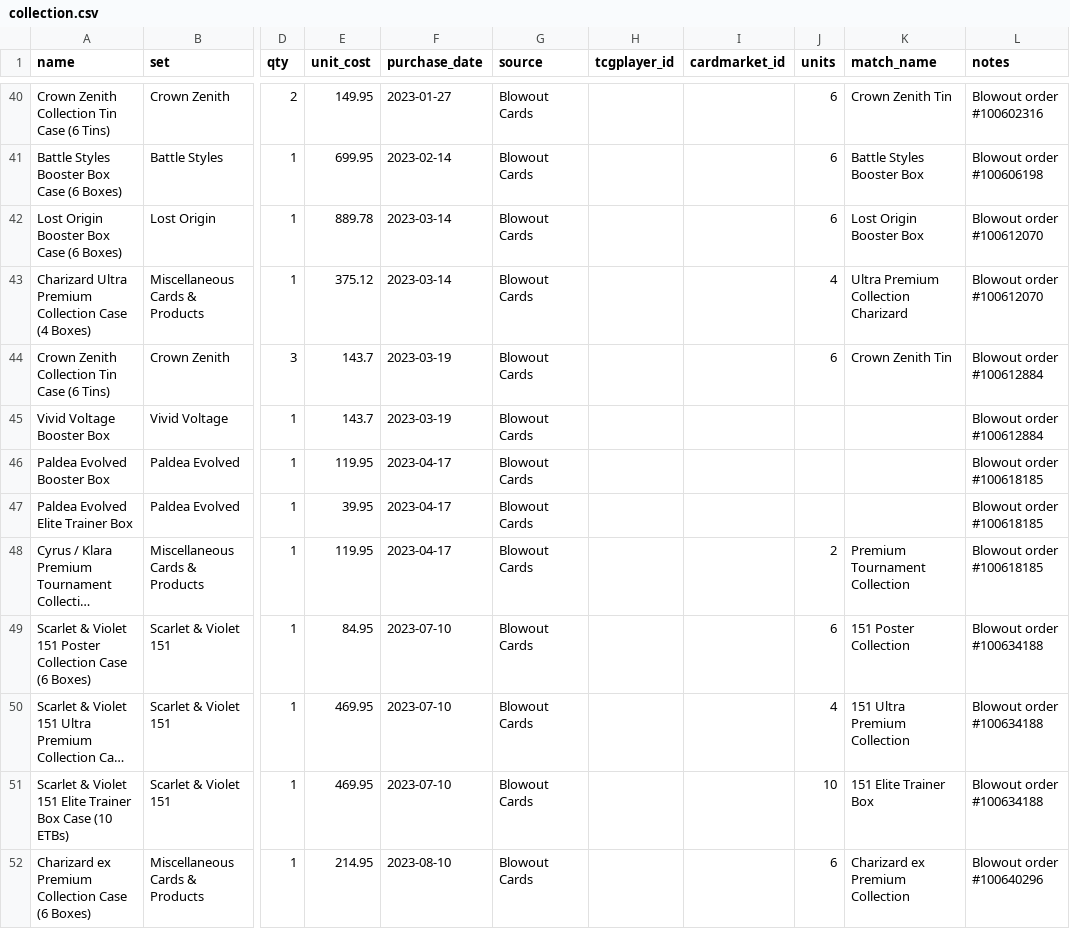
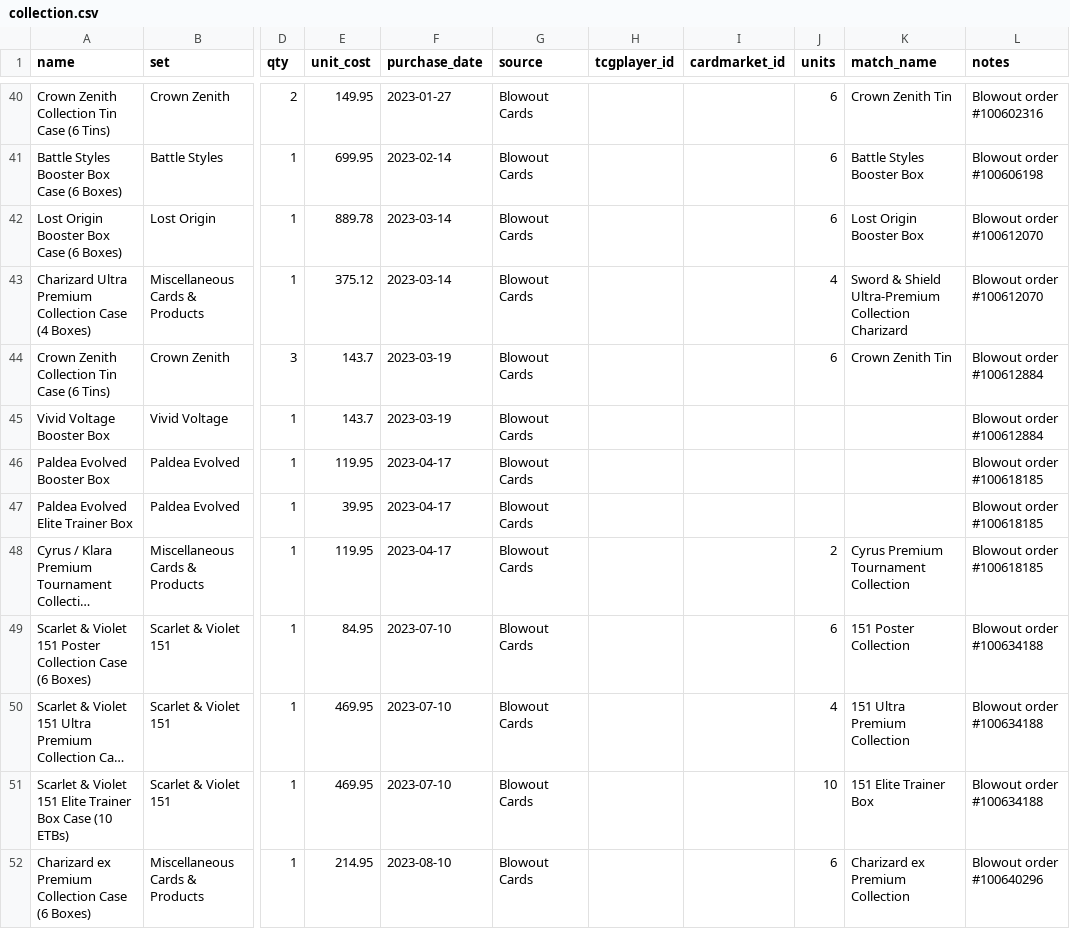
Before and after one commit to kjvande3/pokemon-collection, a CSV file: collection.csv, drawn as a sheet; only a part is shown, gaps mark what is left out; long unchanged cells end in …; the diff covers the shown part only; the diff names each change by its address in the sheet, - before the commit and + after, or states it on an @@ line.

```diff
--- a/collection.csv
+++ b/collection.csv
-K43 (match_name): Ultra Premium Collection Charizard
+K43 (match_name): Sword & Shield Ultra-Premium Collection Charizard
-K48 (match_name): Premium Tournament Collection
+K48 (match_name): Cyrus Premium Tournament Collection
```
Also changed, not shown: 6 edited cells elsewhere in this file, 1 other file.
